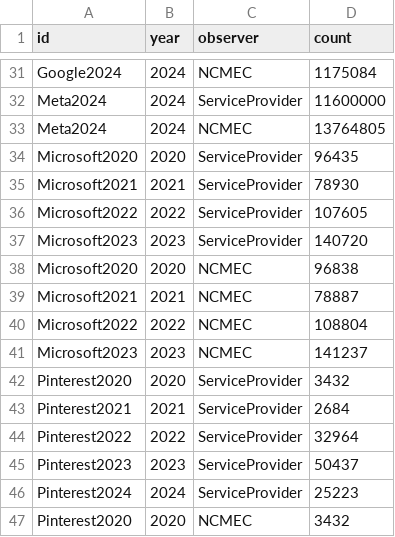
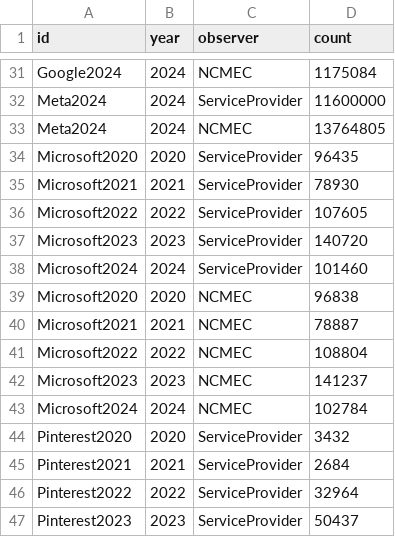
Before and after one commit to apparebit/diaphanous, a CSV file: data/comparable-reports.csv, drawn as a sheet; only a part is shown, gaps mark what is left out; the shorter side is filled out with more unchanged rows.

Commit message:
add latest data

```diff
--- a/data/comparable-reports.csv
+++ b/data/comparable-reports.csv
@@ -37,2 +37,3 @@ Microsoft2022,2022,ServiceProvider,107605
 Microsoft2023,2023,ServiceProvider,140720
+Microsoft2024,2024,ServiceProvider,101460
 Microsoft2020,2020,NCMEC,96838
@@ -41,2 +42,3 @@ Microsoft2022,2022,NCMEC,108804
 Microsoft2023,2023,NCMEC,141237
+Microsoft2024,2024,NCMEC,102784
 Pinterest2020,2020,ServiceProvider,3432
```
Also changed, not shown: data/comparable-reports-by-provider.csv, 26 other files.
